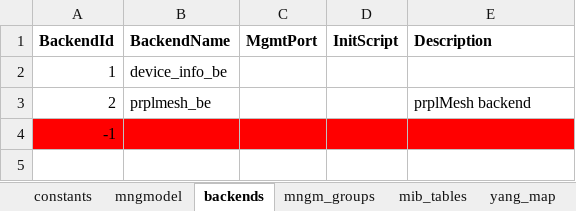
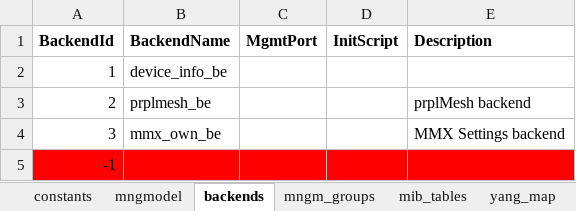
Before and after one commit to InangoSystems/feed-mmx, an Excel workbook: customers/inango-prplmesh-en/model/prplmesh-generator.xlsx, sheet backends, drawn as a sheet; values as stored, in another font and other column widths than the file's, no borders; the diff names each change by its address in the sheet, - before the commit and + after, or states it on an @@ line.

Commit message:
inango-prplmesh-en: Add MMX settings object
Signed-off-by: Vladyslav Tupikin <v.tupikin@inango-systems.com>

```diff
--- a/customers/inango-prplmesh-en/model/prplmesh-generator.xlsx (sheet backends)
+++ b/customers/inango-prplmesh-en/model/prplmesh-generator.xlsx (sheet backends)
+row 4: 3 | mmx_own_be |  |  | MMX Settings backend
```
Also changed, not shown: sheet mngmodel, sheet mngm_groups, formulas that keep their value, 1 other file.
